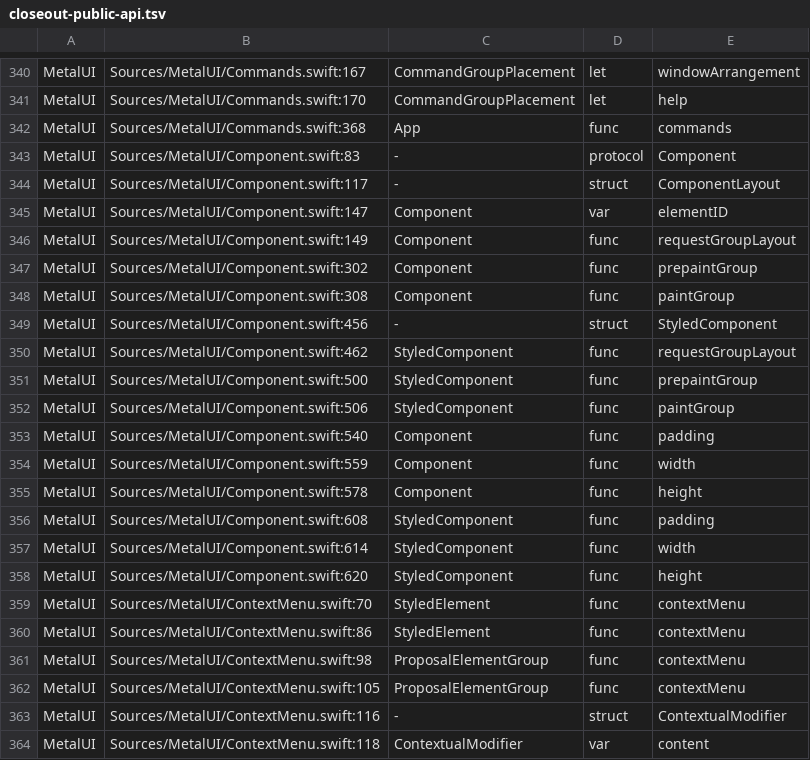
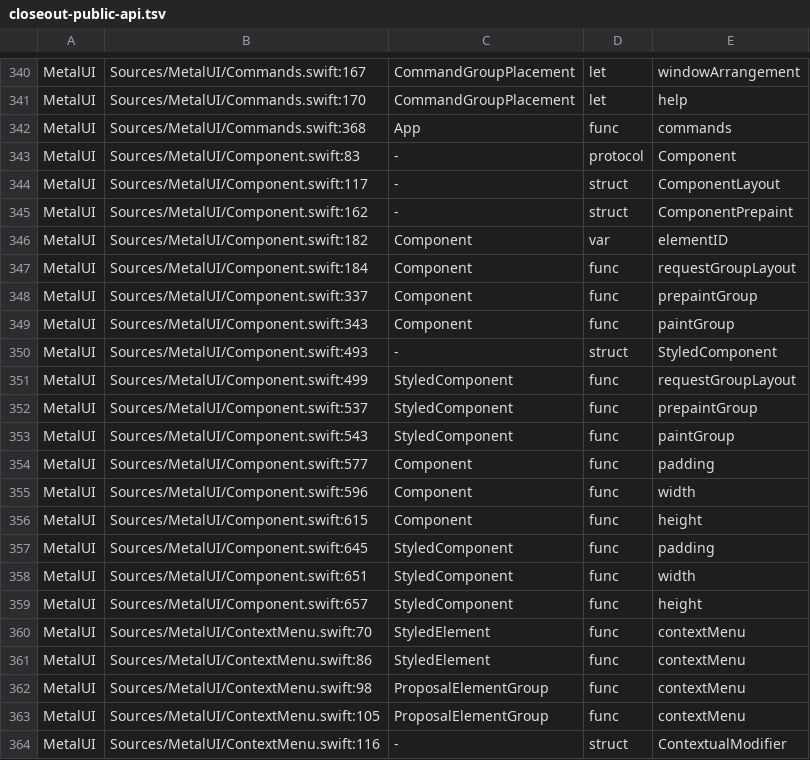
Before and after one commit to mburger89/MetalUI, a TSV file: docs/probes/closeout-public-api.tsv, drawn as a sheet; only a part is shown, gaps mark what is left out; the shorter side is filled out with more unchanged rows.

```diff
--- a/docs/probes/closeout-public-api.tsv
+++ b/docs/probes/closeout-public-api.tsv
@@ -344,16 +344,17 @@ MetalUI	Sources/MetalUI/Component.swift:83	-	protocol	Component
 MetalUI	Sources/MetalUI/Component.swift:117	-	struct	ComponentLayout
-MetalUI	Sources/MetalUI/Component.swift:147	Component	var	elementID
-MetalUI	Sources/MetalUI/Component.swift:149	Component	func	requestGroupLayout
-MetalUI	Sources/MetalUI/Component.swift:302	Component	func	prepaintGroup
-MetalUI	Sources/MetalUI/Component.swift:308	Component	func	paintGroup
-MetalUI	Sources/MetalUI/Component.swift:456	-	struct	StyledComponent
-MetalUI	Sources/MetalUI/Component.swift:462	StyledComponent	func	requestGroupLayout
-MetalUI	Sources/MetalUI/Component.swift:500	StyledComponent	func	prepaintGroup
-MetalUI	Sources/MetalUI/Component.swift:506	StyledComponent	func	paintGroup
-MetalUI	Sources/MetalUI/Component.swift:540	Component	func	padding
-MetalUI	Sources/MetalUI/Component.swift:559	Component	func	width
-MetalUI	Sources/MetalUI/Component.swift:578	Component	func	height
-MetalUI	Sources/MetalUI/Component.swift:608	StyledComponent	func	padding
-MetalUI	Sources/MetalUI/Component.swift:614	StyledComponent	func	width
-MetalUI	Sources/MetalUI/Component.swift:620	StyledComponent	func	height
+MetalUI	Sources/MetalUI/Component.swift:162	-	struct	ComponentPrepaint
+MetalUI	Sources/MetalUI/Component.swift:182	Component	var	elementID
+MetalUI	Sources/MetalUI/Component.swift:184	Component	func	requestGroupLayout
+MetalUI	Sources/MetalUI/Component.swift:337	Component	func	prepaintGroup
+MetalUI	Sources/MetalUI/Component.swift:343	Component	func	paintGroup
+MetalUI	Sources/MetalUI/Component.swift:493	-	struct	StyledComponent
+MetalUI	Sources/MetalUI/Component.swift:499	StyledComponent	func	requestGroupLayout
+MetalUI	Sources/MetalUI/Component.swift:537	StyledComponent	func	prepaintGroup
+MetalUI	Sources/MetalUI/Component.swift:543	StyledComponent	func	paintGroup
+MetalUI	Sources/MetalUI/Component.swift:577	Component	func	padding
+MetalUI	Sources/MetalUI/Component.swift:596	Component	func	width
+MetalUI	Sources/MetalUI/Component.swift:615	Component	func	height
+MetalUI	Sources/MetalUI/Component.swift:645	StyledComponent	func	padding
+MetalUI	Sources/MetalUI/Component.swift:651	StyledComponent	func	width
+MetalUI	Sources/MetalUI/Component.swift:657	StyledComponent	func	height
 MetalUI	Sources/MetalUI/ContextMenu.swift:70	StyledElement	func	contextMenu
```
Also changed, not shown: 2 other files.
